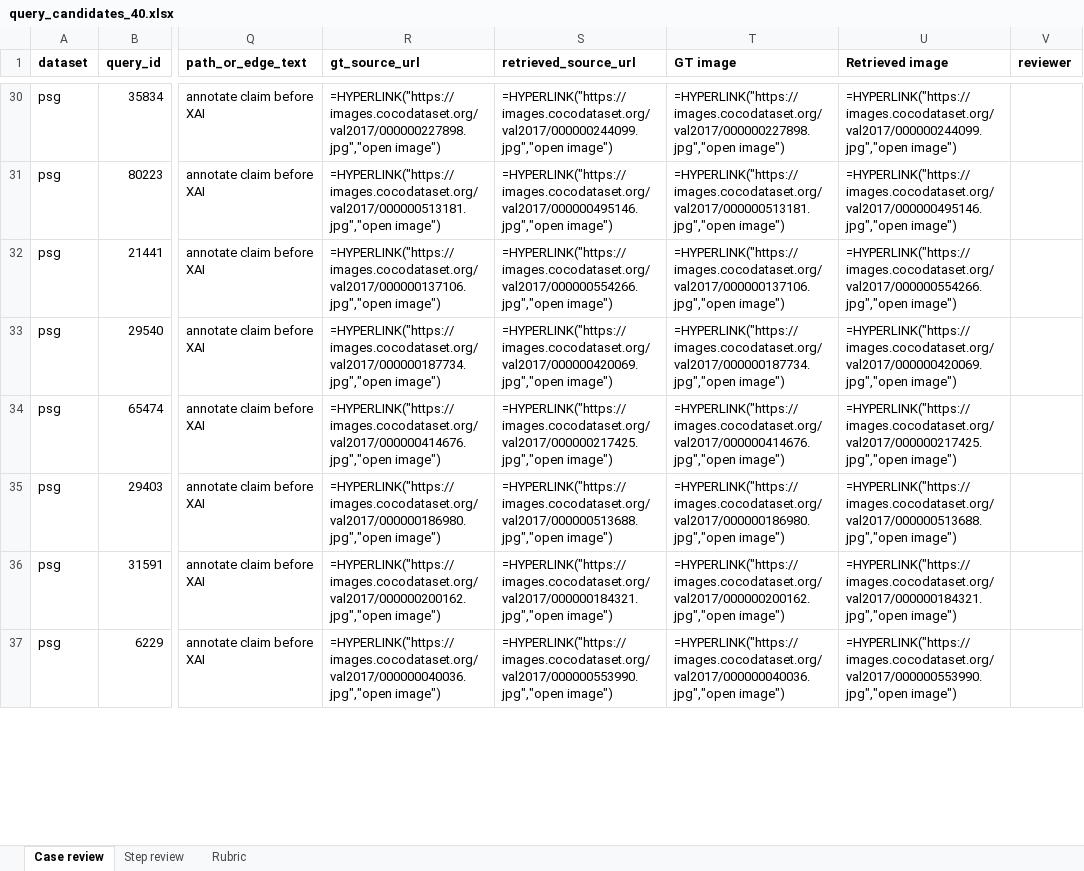
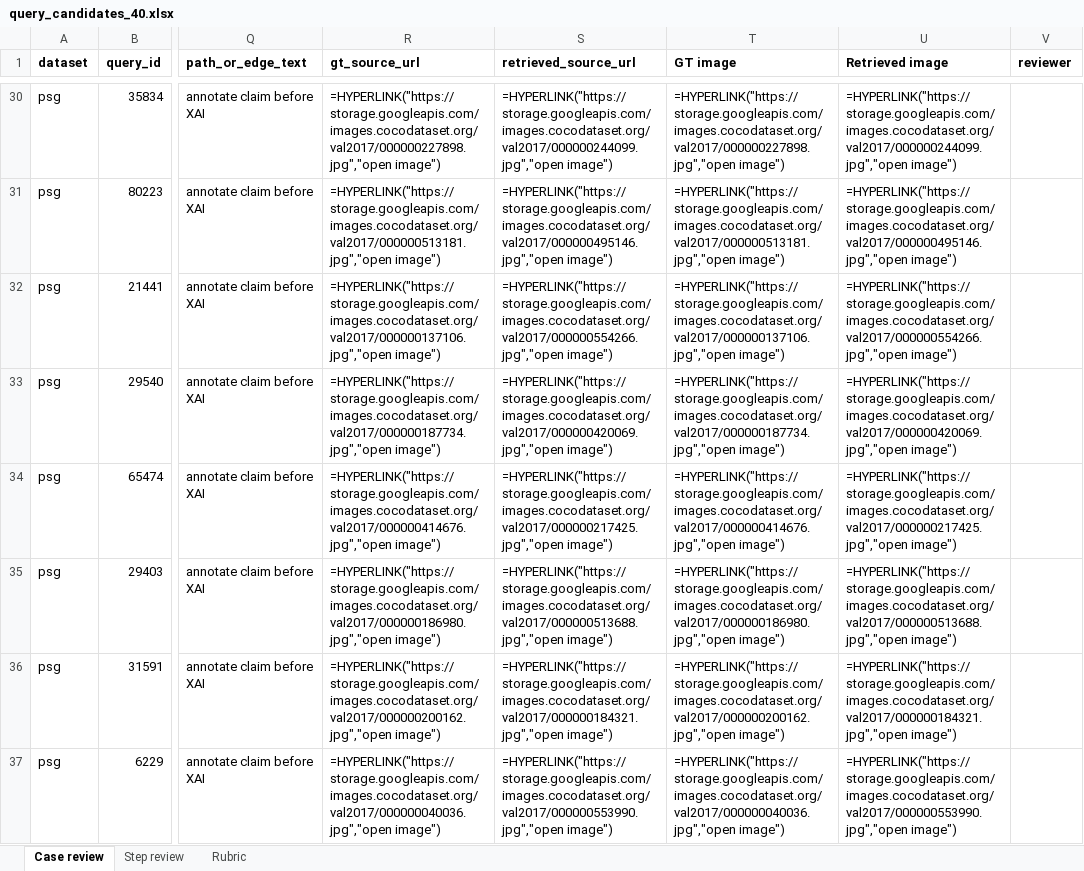
Before and after one commit to Chau-Ngoc-Huy/graphml-project3, an Excel workbook: duong/review/query_candidates_40.xlsx, sheet Case review, drawn as a sheet; only a part is shown, gaps mark what is left out; values as stored, in another font and other column widths than the file's, no borders; formulas without a stored value are shown as written; charts and pictures not drawn; the diff covers the shown part only; the diff names each change by its address in the sheet, - before the commit and + after, or states it on an @@ line.

Commit message:
Fix XAI review image downloads and record provenance

```diff
--- a/duong/review/query_candidates_40.xlsx (sheet Case review)
+++ b/duong/review/query_candidates_40.xlsx (sheet Case review)
-R30 (gt_source_url): =HYPERLINK("https://images.cocodataset.org/val2017/000000227898.jpg","open image")
+R30 (gt_source_url): =HYPERLINK("https://storage.googleapis.com/images.cocodataset.org/val2017/000000227898.jpg","open image")
-S30 (retrieved_source_url): =HYPERLINK("https://images.cocodataset.org/val2017/000000244099.jpg","open image")
+S30 (retrieved_source_url): =HYPERLINK("https://storage.googleapis.com/images.cocodataset.org/val2017/000000244099.jpg","open image")
-T30 (GT image): =HYPERLINK("https://images.cocodataset.org/val2017/000000227898.jpg","open image")
+T30 (GT image): =HYPERLINK("https://storage.googleapis.com/images.cocodataset.org/val2017/000000227898.jpg","open image")
-U30 (Retrieved image): =HYPERLINK("https://images.cocodataset.org/val2017/000000244099.jpg","open image")
+U30 (Retrieved image): =HYPERLINK("https://storage.googleapis.com/images.cocodataset.org/val2017/000000244099.jpg","open image")
-R31 (gt_source_url): =HYPERLINK("https://images.cocodataset.org/val2017/000000513181.jpg","open image")
+R31 (gt_source_url): =HYPERLINK("https://storage.googleapis.com/images.cocodataset.org/val2017/000000513181.jpg","open image")
-S31 (retrieved_source_url): =HYPERLINK("https://images.cocodataset.org/val2017/000000495146.jpg","open image")
+S31 (retrieved_source_url): =HYPERLINK("https://storage.googleapis.com/images.cocodataset.org/val2017/000000495146.jpg","open image")
-T31 (GT image): =HYPERLINK("https://images.cocodataset.org/val2017/000000513181.jpg","open image")
+T31 (GT image): =HYPERLINK("https://storage.googleapis.com/images.cocodataset.org/val2017/000000513181.jpg","open image")
-U31 (Retrieved image): =HYPERLINK("https://images.cocodataset.org/val2017/000000495146.jpg","open image")
+U31 (Retrieved image): =HYPERLINK("https://storage.googleapis.com/images.cocodataset.org/val2017/000000495146.jpg","open image")
-R32 (gt_source_url): =HYPERLINK("https://images.cocodataset.org/val2017/000000137106.jpg","open image")
+R32 (gt_source_url): =HYPERLINK("https://storage.googleapis.com/images.cocodataset.org/val2017/000000137106.jpg","open image")
-S32 (retrieved_source_url): =HYPERLINK("https://images.cocodataset.org/val2017/000000554266.jpg","open image")
+S32 (retrieved_source_url): =HYPERLINK("https://storage.googleapis.com/images.cocodataset.org/val2017/000000554266.jpg","open image")
-T32 (GT image): =HYPERLINK("https://images.cocodataset.org/val2017/000000137106.jpg","open image")
+T32 (GT image): =HYPERLINK("https://storage.googleapis.com/images.cocodataset.org/val2017/000000137106.jpg","open image")
-U32 (Retrieved image): =HYPERLINK("https://images.cocodataset.org/val2017/000000554266.jpg","open image")
+U32 (Retrieved image): =HYPERLINK("https://storage.googleapis.com/images.cocodataset.org/val2017/000000554266.jpg","open image")
-R33 (gt_source_url): =HYPERLINK("https://images.cocodataset.org/val2017/000000187734.jpg","open image")
+R33 (gt_source_url): =HYPERLINK("https://storage.googleapis.com/images.cocodataset.org/val2017/000000187734.jpg","open image")
-S33 (retrieved_source_url): =HYPERLINK("https://images.cocodataset.org/val2017/000000420069.jpg","open image")
+S33 (retrieved_source_url): =HYPERLINK("https://storage.googleapis.com/images.cocodataset.org/val2017/000000420069.jpg","open image")
-T33 (GT image): =HYPERLINK("https://images.cocodataset.org/val2017/000000187734.jpg","open image")
+T33 (GT image): =HYPERLINK("https://storage.googleapis.com/images.cocodataset.org/val2017/000000187734.jpg","open image")
-U33 (Retrieved image): =HYPERLINK("https://images.cocodataset.org/val2017/000000420069.jpg","open image")
+U33 (Retrieved image): =HYPERLINK("https://storage.googleapis.com/images.cocodataset.org/val2017/000000420069.jpg","open image")
-R34 (gt_source_url): =HYPERLINK("https://images.cocodataset.org/val2017/000000414676.jpg","open image")
+R34 (gt_source_url): =HYPERLINK("https://storage.googleapis.com/images.cocodataset.org/val2017/000000414676.jpg","open image")
-S34 (retrieved_source_url): =HYPERLINK("https://images.cocodataset.org/val2017/000000217425.jpg","open image")
+S34 (retrieved_source_url): =HYPERLINK("https://storage.googleapis.com/images.cocodataset.org/val2017/000000217425.jpg","open image")
-T34 (GT image): =HYPERLINK("https://images.cocodataset.org/val2017/000000414676.jpg","open image")
+T34 (GT image): =HYPERLINK("https://storage.googleapis.com/images.cocodataset.org/val2017/000000414676.jpg","open image")
-U34 (Retrieved image): =HYPERLINK("https://images.cocodataset.org/val2017/000000217425.jpg","open image")
+U34 (Retrieved image): =HYPERLINK("https://storage.googleapis.com/images.cocodataset.org/val2017/000000217425.jpg","open image")
-R35 (gt_source_url): =HYPERLINK("https://images.cocodataset.org/val2017/000000186980.jpg","open image")
+R35 (gt_source_url): =HYPERLINK("https://storage.googleapis.com/images.cocodataset.org/val2017/000000186980.jpg","open image")
-S35 (retrieved_source_url): =HYPERLINK("https://images.cocodataset.org/val2017/000000513688.jpg","open image")
+S35 (retrieved_source_url): =HYPERLINK("https://storage.googleapis.com/images.cocodataset.org/val2017/000000513688.jpg","open image")
-T35 (GT image): =HYPERLINK("https://images.cocodataset.org/val2017/000000186980.jpg","open image")
+T35 (GT image): =HYPERLINK("https://storage.googleapis.com/images.cocodataset.org/val2017/000000186980.jpg","open image")
-U35 (Retrieved image): =HYPERLINK("https://images.cocodataset.org/val2017/000000513688.jpg","open image")
+U35 (Retrieved image): =HYPERLINK("https://storage.googleapis.com/images.cocodataset.org/val2017/000000513688.jpg","open image")
-R36 (gt_source_url): =HYPERLINK("https://images.cocodataset.org/val2017/000000200162.jpg","open image")
+R36 (gt_source_url): =HYPERLINK("https://storage.googleapis.com/images.cocodataset.org/val2017/000000200162.jpg","open image")
-S36 (retrieved_source_url): =HYPERLINK("https://images.cocodataset.org/val2017/000000184321.jpg","open image")
+S36 (retrieved_source_url): =HYPERLINK("https://storage.googleapis.com/images.cocodataset.org/val2017/000000184321.jpg","open image")
-T36 (GT image): =HYPERLINK("https://images.cocodataset.org/val2017/000000200162.jpg","open image")
+T36 (GT image): =HYPERLINK("https://storage.googleapis.com/images.cocodataset.org/val2017/000000200162.jpg","open image")
-U36 (Retrieved image): =HYPERLINK("https://images.cocodataset.org/val2017/000000184321.jpg","open image")
+U36 (Retrieved image): =HYPERLINK("https://storage.googleapis.com/images.cocodataset.org/val2017/000000184321.jpg","open image")
-R37 (gt_source_url): =HYPERLINK("https://images.cocodataset.org/val2017/000000040036.jpg","open image")
+R37 (gt_source_url): =HYPERLINK("https://storage.googleapis.com/images.cocodataset.org/val2017/000000040036.jpg","open image")
-S37 (retrieved_source_url): =HYPERLINK("https://images.cocodataset.org/val2017/000000553990.jpg","open image")
+S37 (retrieved_source_url): =HYPERLINK("https://storage.googleapis.com/images.cocodataset.org/val2017/000000553990.jpg","open image")
-T37 (GT image): =HYPERLINK("https://images.cocodataset.org/val2017/000000040036.jpg","open image")
+T37 (GT image): =HYPERLINK("https://storage.googleapis.com/images.cocodataset.org/val2017/000000040036.jpg","open image")
-U37 (Retrieved image): =HYPERLINK("https://images.cocodataset.org/val2017/000000553990.jpg","open image")
+U37 (Retrieved image): =HYPERLINK("https://storage.googleapis.com/images.cocodataset.org/val2017/000000553990.jpg","open image")
```
Also changed, not shown: 48 edited cells elsewhere in this sheet, 9 other files.
